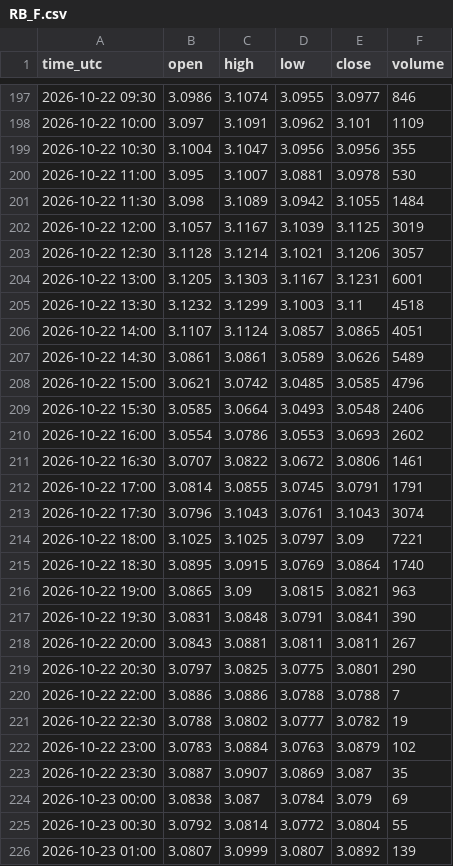
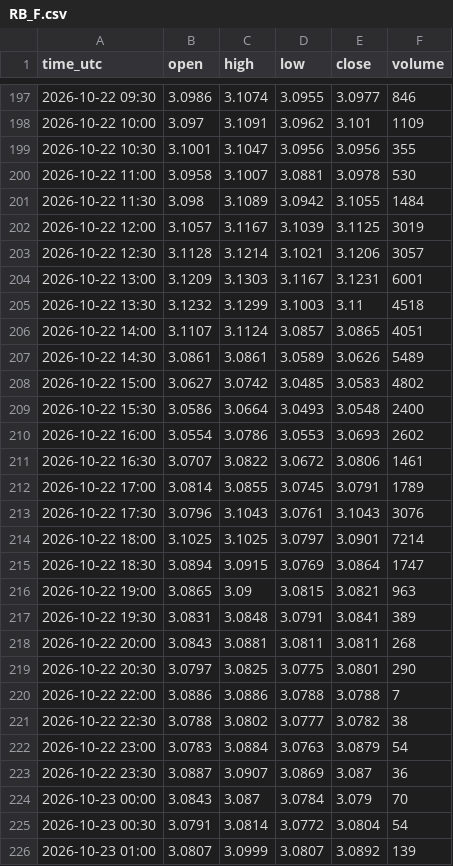
Before and after one commit to madkffs/vegoil-data, a CSV file: data/intraday/RB_F.csv, drawn as a sheet; only a part is shown, gaps mark what is left out; the diff covers the shown part only.

```diff
--- a/data/intraday/RB_F.csv
+++ b/data/intraday/RB_F.csv
@@ -198,4 +198,4 @@ time_utc,open,high,low,close,volume
 2026-10-22 10:00,3.097,3.1091,3.0962,3.101,1109
-2026-10-22 10:30,3.1004,3.1047,3.0956,3.0956,355
-2026-10-22 11:00,3.095,3.1007,3.0881,3.0978,530
+2026-10-22 10:30,3.1001,3.1047,3.0956,3.0956,355
+2026-10-22 11:00,3.0958,3.1007,3.0881,3.0978,530
 2026-10-22 11:30,3.098,3.1089,3.0942,3.1055,1484
@@ -203,3 +203,3 @@ time_utc,open,high,low,close,volume
 2026-10-22 12:30,3.1128,3.1214,3.1021,3.1206,3057
-2026-10-22 13:00,3.1205,3.1303,3.1167,3.1231,6001
+2026-10-22 13:00,3.1209,3.1303,3.1167,3.1231,6001
 2026-10-22 13:30,3.1232,3.1299,3.1003,3.11,4518
@@ -207,20 +207,20 @@ time_utc,open,high,low,close,volume
 2026-10-22 14:30,3.0861,3.0861,3.0589,3.0626,5489
-2026-10-22 15:00,3.0621,3.0742,3.0485,3.0585,4796
-2026-10-22 15:30,3.0585,3.0664,3.0493,3.0548,2406
+2026-10-22 15:00,3.0627,3.0742,3.0485,3.0583,4802
+2026-10-22 15:30,3.0586,3.0664,3.0493,3.0548,2400
 2026-10-22 16:00,3.0554,3.0786,3.0553,3.0693,2602
 2026-10-22 16:30,3.0707,3.0822,3.0672,3.0806,1461
-2026-10-22 17:00,3.0814,3.0855,3.0745,3.0791,1791
-2026-10-22 17:30,3.0796,3.1043,3.0761,3.1043,3074
-2026-10-22 18:00,3.1025,3.1025,3.0797,3.09,7221
-2026-10-22 18:30,3.0895,3.0915,3.0769,3.0864,1740
+2026-10-22 17:00,3.0814,3.0855,3.0745,3.0791,1789
+2026-10-22 17:30,3.0796,3.1043,3.0761,3.1043,3076
+2026-10-22 18:00,3.1025,3.1025,3.0797,3.0901,7214
+2026-10-22 18:30,3.0894,3.0915,3.0769,3.0864,1747
 2026-10-22 19:00,3.0865,3.09,3.0815,3.0821,963
-2026-10-22 19:30,3.0831,3.0848,3.0791,3.0841,390
-2026-10-22 20:00,3.0843,3.0881,3.0811,3.0811,267
+2026-10-22 19:30,3.0831,3.0848,3.0791,3.0841,389
+2026-10-22 20:00,3.0843,3.0881,3.0811,3.0811,268
 2026-10-22 20:30,3.0797,3.0825,3.0775,3.0801,290
 2026-10-22 22:00,3.0886,3.0886,3.0788,3.0788,7
-2026-10-22 22:30,3.0788,3.0802,3.0777,3.0782,19
-2026-10-22 23:00,3.0783,3.0884,3.0763,3.0879,102
-2026-10-22 23:30,3.0887,3.0907,3.0869,3.087,35
-2026-10-23 00:00,3.0838,3.087,3.0784,3.079,69
-2026-10-23 00:30,3.0792,3.0814,3.0772,3.0804,55
+2026-10-22 22:30,3.0788,3.0802,3.0777,3.0782,38
+2026-10-22 23:00,3.0783,3.0884,3.0763,3.0879,54
+2026-10-22 23:30,3.0887,3.0907,3.0869,3.087,36
+2026-10-23 00:00,3.0843,3.087,3.0784,3.079,70
+2026-10-23 00:30,3.0791,3.0814,3.0772,3.0804,54
 2026-10-23 01:00,3.0807,3.0999,3.0807,3.0892,139
```
Also changed, not shown: 2 added rows and 73 edited cells elsewhere in this file, data/bunkers.csv, data/intraday/CL_F.csv, 56 other files.
